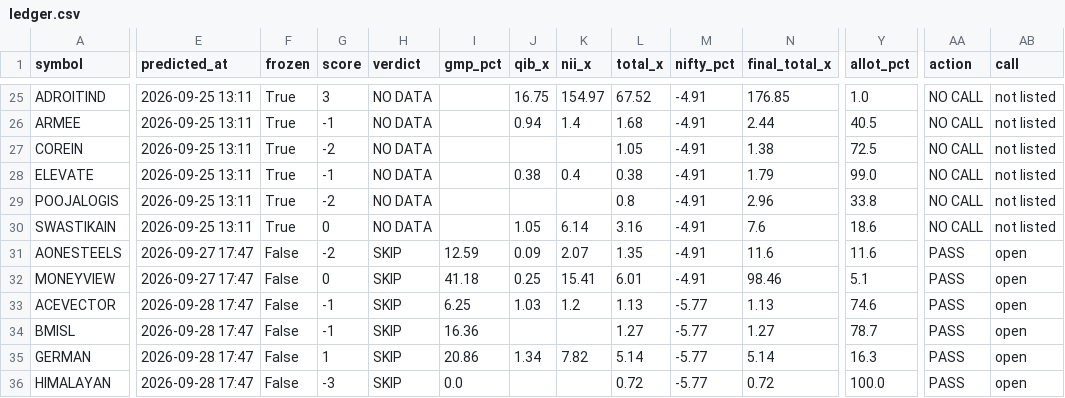
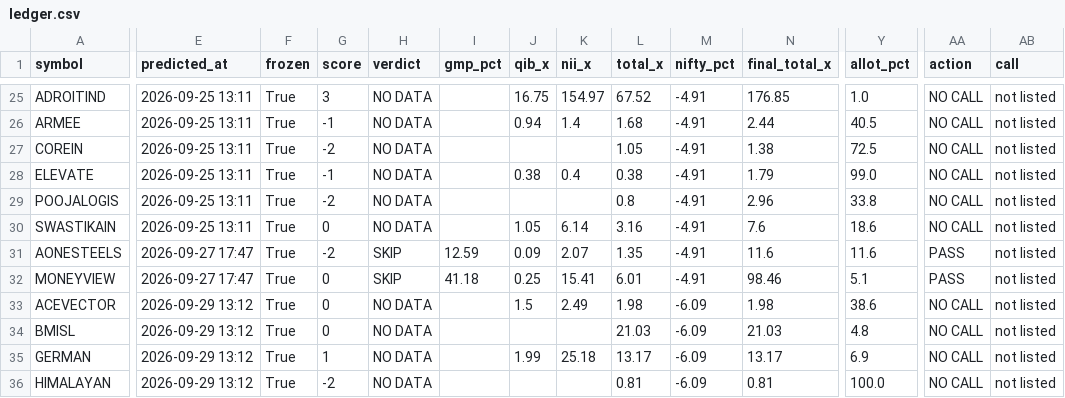
Before and after one commit to rathirahul46/ipo-track-record-public, a CSV file: ledger.csv, drawn as a sheet; only a part is shown, gaps mark what is left out; the diff covers the shown part only; the diff names each change by its address in the sheet, - before the commit and + after, or states it on an @@ line.

```diff
--- a/ledger.csv
+++ b/ledger.csv
-F31:F36 (frozen): False
+F31:F36 (frozen): True
-AB31:AB36 (call): open
+AB31:AB36 (call): not listed
-E33:E36 (predicted_at): 2026-09-28 17:47
+E33:E36 (predicted_at): 2026-09-29 13:12
-G33:G34 (score): -1
+G33:G34 (score): 0
-H33:H36 (verdict): SKIP
+H33:H36 (verdict): NO DATA
-I33 (gmp_pct): 6.25
+I33 (gmp_pct): (empty)
-J33 (qib_x): 1.03
+J33 (qib_x): 1.5
-K33 (nii_x): 1.2
+K33 (nii_x): 2.49
-L33 (total_x): 1.13
+L33 (total_x): 1.98
-M33:M36 (nifty_pct): -5.77
+M33:M36 (nifty_pct): -6.09
-N33 (final_total_x): 1.13
+N33 (final_total_x): 1.98
-Y33 (allot_pct): 74.6
+Y33 (allot_pct): 38.6
-AA33:AA36 (action): PASS
+AA33:AA36 (action): NO CALL
-I34 (gmp_pct): 16.36
+I34 (gmp_pct): (empty)
-L34 (total_x): 1.27
+L34 (total_x): 21.03
-N34 (final_total_x): 1.27
+N34 (final_total_x): 21.03
-Y34 (allot_pct): 78.7
+Y34 (allot_pct): 4.8
-I35 (gmp_pct): 20.86
+I35 (gmp_pct): (empty)
-J35 (qib_x): 1.34
+J35 (qib_x): 1.99
-K35 (nii_x): 7.82
+K35 (nii_x): 25.18
-L35 (total_x): 5.14
+L35 (total_x): 13.17
-N35 (final_total_x): 5.14
+N35 (final_total_x): 13.17
-Y35 (allot_pct): 16.3
+Y35 (allot_pct): 6.9
-G36 (score): -3
+G36 (score): -2
-I36 (gmp_pct): 0.0
+I36 (gmp_pct): (empty)
-L36 (total_x): 0.72
+L36 (total_x): 0.81
-N36 (final_total_x): 0.72
+N36 (final_total_x): 0.81
```
Also changed, not shown: 1 added row and 60 edited cells elsewhere in this file, 1 other file.
